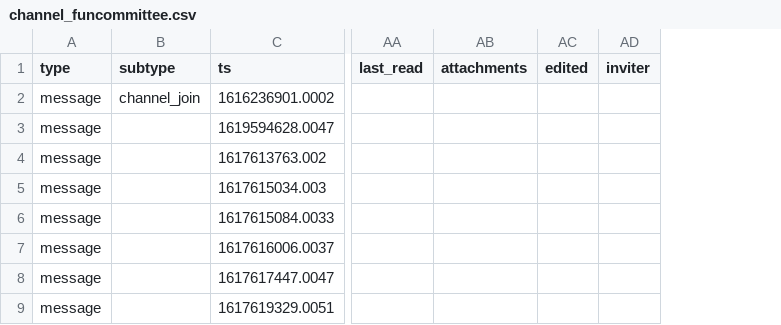
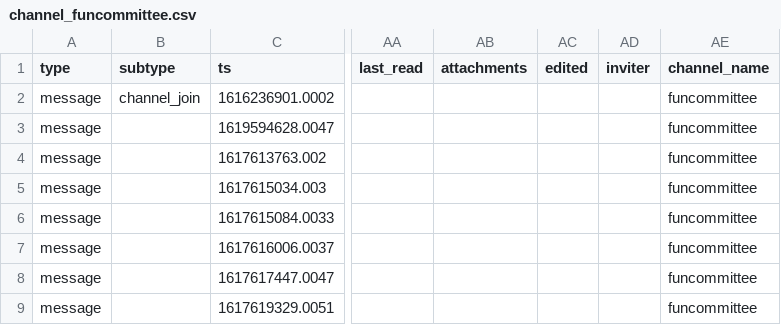
Before and after one commit to lillaszulyovszky/ironhack-final-project, a CSV file: data/fun_committee/channel_funcommittee.csv, drawn as a sheet; only a part is shown, gaps mark what is left out; the diff names each change by its address in the sheet, - before the commit and + after, or states it on an @@ line.

```diff
--- a/data/fun_committee/channel_funcommittee.csv
+++ b/data/fun_committee/channel_funcommittee.csv
+column AE (channel_name), rows 2-9: all funcommittee
```
Also changed, not shown: data/data-memes/channel_dmemes.csv, data/data-viz-beauties/channel_dvizbeauties.csv, 13 other files.
